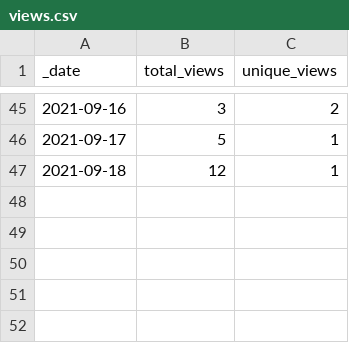
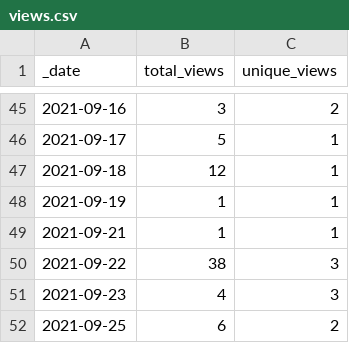
Before and after one commit to cyberdh/Text-Analysis, a CSV file: traffic/views.csv, drawn as a sheet; only a part is shown, gaps mark what is left out.

Commit message:
GitHub traffic

```diff
--- a/traffic/views.csv
+++ b/traffic/views.csv
@@ -47 +47,6 @@ _date,total_views,unique_views
 2021-09-18,12,1
+2021-09-19,1,1
+2021-09-21,1,1
+2021-09-22,38,3
+2021-09-23,4,3
+2021-09-25,6,2
```
Also changed, not shown: traffic/clones.csv, 1 other file.
